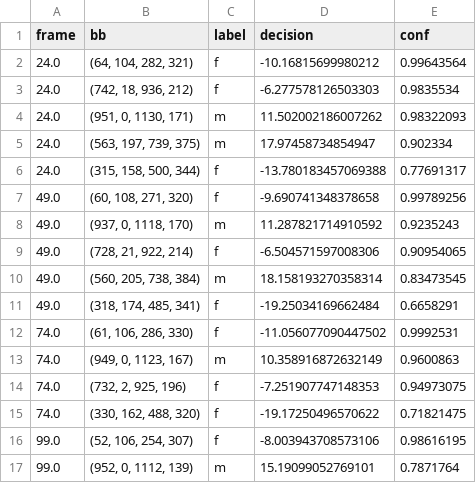
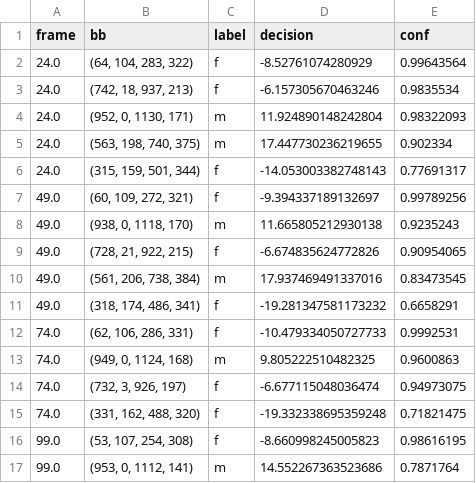
Before and after one commit to ina-foss/inaFaceAnalyzer, a CSV file: media/pexels-artem-podrez-5725953-notrack-1dectpersec.csv, drawn as a sheet; only a part is shown; the diff covers the shown part only.

```diff
--- a/media/pexels-artem-podrez-5725953-notrack-1dectpersec.csv
+++ b/media/pexels-artem-podrez-5725953-notrack-1dectpersec.csv
@@ -1,17 +1,17 @@
 frame,bb,label,decision,conf
-24.0,"(64, 104, 282, 321)",f,-10.16815699980212,0.99643564
-24.0,"(742, 18, 936, 212)",f,-6.277578126503303,0.9835534
-24.0,"(951, 0, 1130, 171)",m,11.502002186007262,0.98322093
-24.0,"(563, 197, 739, 375)",m,17.97458734854947,0.902334
-24.0,"(315, 158, 500, 344)",f,-13.780183457069388,0.77691317
-49.0,"(60, 108, 271, 320)",f,-9.690741348378658,0.99789256
-49.0,"(937, 0, 1118, 170)",m,11.287821714910592,0.9235243
-49.0,"(728, 21, 922, 214)",f,-6.504571597008306,0.90954065
-49.0,"(560, 205, 738, 384)",m,18.158193270358314,0.83473545
-49.0,"(318, 174, 485, 341)",f,-19.25034169662484,0.6658291
-74.0,"(61, 106, 286, 330)",f,-11.056077090447502,0.9992531
-74.0,"(949, 0, 1123, 167)",m,10.358916872632149,0.9600863
-74.0,"(732, 2, 925, 196)",f,-7.251907747148353,0.94973075
-74.0,"(330, 162, 488, 320)",f,-19.17250496570622,0.71821475
-99.0,"(52, 106, 254, 307)",f,-8.003943708573106,0.98616195
-99.0,"(952, 0, 1112, 139)",m,15.19099052769101,0.7871764
+24.0,"(64, 104, 283, 322)",f,-8.52761074280929,0.99643564
+24.0,"(742, 18, 937, 213)",f,-6.157305670463246,0.9835534
+24.0,"(952, 0, 1130, 171)",m,11.924890148242804,0.98322093
+24.0,"(563, 198, 740, 375)",m,17.447730236219655,0.902334
+24.0,"(315, 159, 501, 344)",f,-14.053003382748143,0.77691317
+49.0,"(60, 109, 272, 321)",f,-9.394337189132697,0.99789256
+49.0,"(938, 0, 1118, 170)",m,11.665805212930138,0.9235243
+49.0,"(728, 21, 922, 215)",f,-6.674835624772826,0.90954065
+49.0,"(561, 206, 738, 384)",m,17.937469491337016,0.83473545
+49.0,"(318, 174, 486, 341)",f,-19.281347581173232,0.6658291
+74.0,"(62, 106, 286, 331)",f,-10.479334050727733,0.9992531
+74.0,"(949, 0, 1124, 168)",m,9.805222510482325,0.9600863
+74.0,"(732, 3, 926, 197)",f,-6.677115048036474,0.94973075
+74.0,"(331, 162, 488, 320)",f,-19.332338695359248,0.71821475
+99.0,"(53, 107, 254, 308)",f,-8.660998245005823,0.98616195
+99.0,"(953, 0, 1112, 141)",m,14.552267363523686,0.7871764
```
Also changed, not shown: 54 edited cells elsewhere in this file, 4 other files.
